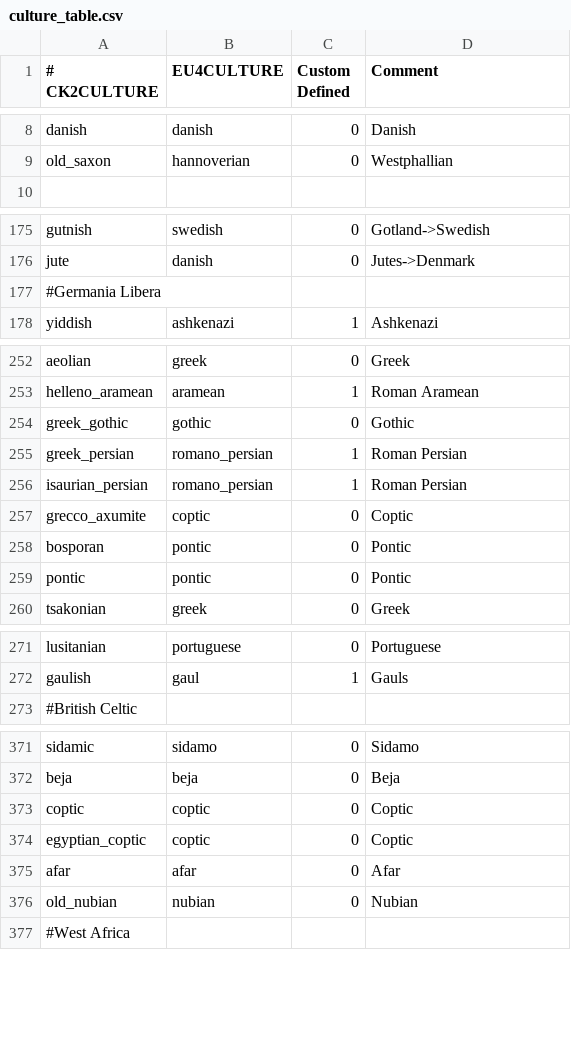
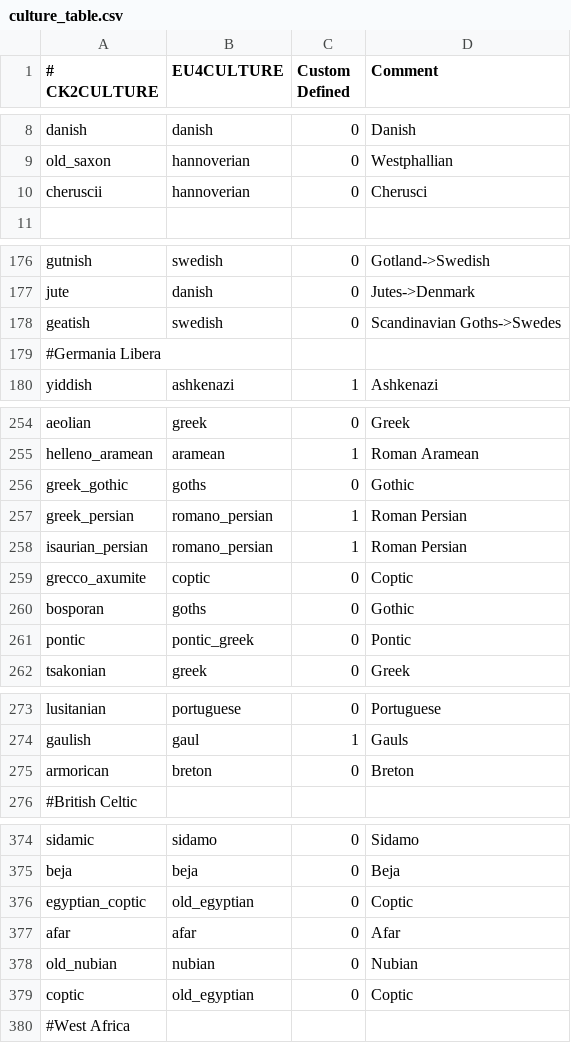
Before and after one commit to loup99/WtWSMS, a CSV file: WTWSMS/eu4_converter/culture_table.csv, drawn as a sheet; only a part is shown, gaps mark what is left out; the diff covers the shown part only.

Commit message:
mapped some cultures

```diff
--- a/WTWSMS/eu4_converter/culture_table.csv
+++ b/WTWSMS/eu4_converter/culture_table.csv
@@ -9,2 +9,3 @@ danish;danish;0;Danish
 old_saxon;hannoverian;0;Westphallian
+cheruscii;hannoverian;0;Cherusci
 
@@ -176,2 +177,3 @@ gutnish;swedish;0;Gotland->Swedish
 jute;danish;0;Jutes->Denmark
+geatish;swedish;0;Scandinavian Goths->Swedes
 #Germania Libera
@@ -253,3 +255,3 @@ aeolian;greek;0;Greek
 helleno_aramean;aramean;1;Roman Aramean
-greek_gothic;gothic;0;Gothic
+greek_gothic;goths;0;Gothic
 greek_persian;romano_persian;1;Roman Persian
@@ -257,4 +259,4 @@ isaurian_persian;romano_persian;1;Roman Persian
 grecco_axumite;coptic;0;Coptic
-bosporan;pontic;0;Pontic
-pontic;pontic;0;Pontic
+bosporan;goths;0;Gothic
+pontic;pontic_greek;0;Pontic
 tsakonian;greek;0;Greek
@@ -272,2 +274,3 @@ lusitanian;portuguese;0;Portuguese
 gaulish;gaul;1;Gauls
+armorican;breton;0;Breton
 #British Celtic
@@ -372,6 +375,6 @@ sidamic;sidamo;0;Sidamo
 beja;beja;0;Beja
-coptic;coptic;0;Coptic
-egyptian_coptic;coptic;0;Coptic
+egyptian_coptic;old_egyptian;0;Coptic
 afar;afar;0;Afar
 old_nubian;nubian;0;Nubian
+coptic;old_egyptian;0;Coptic
 #West Africa
```
Also changed, not shown: 5 edited cells elsewhere in this file.
